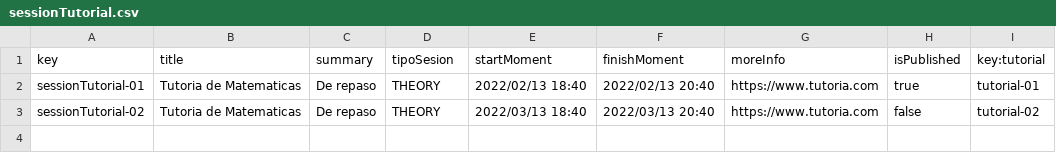
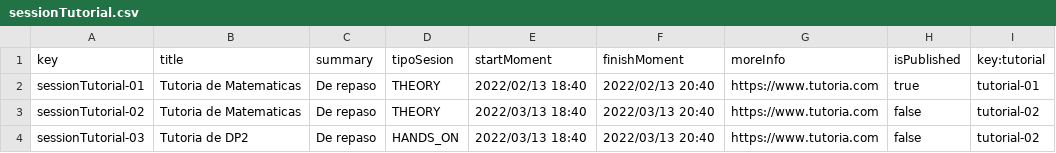
Before and after one commit to JuanluRM/acme-G11-DP2, a CSV file: Acme-L3-D01-23.1.0/src/main/webapp/WEB-INF/resources/sample-data/sessionTutorial.csv, drawn as a sheet.

Commit message:
SessionTutorial working and a few tutorial fixes

```diff
--- a/Acme-L3-D01-23.1.0/src/main/webapp/WEB-INF/resources/sample-data/sessionTutorial.csv
+++ b/Acme-L3-D01-23.1.0/src/main/webapp/WEB-INF/resources/sample-data/sessionTutorial.csv
@@ -3 +3,2 @@ sessionTutorial-01,Tutoria de Matematicas,De repaso,THEORY,2022/02/13 18:40,2022
 sessionTutorial-02,Tutoria de Matematicas,De repaso,THEORY,2022/03/13 18:40,2022/03/13 20:40,https://www.tutoria.com,false,tutorial-02
+sessionTutorial-03,Tutoria de DP2,De repaso,HANDS_ON,2022/03/13 18:40,2022/03/13 20:40,https://www.tutoria.com,false,tutorial-02
```
Also changed, not shown: 23 other files.
